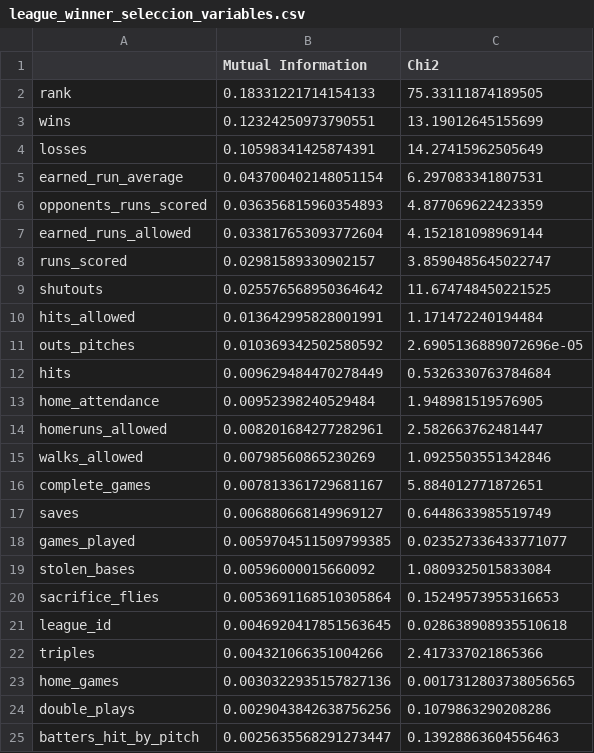
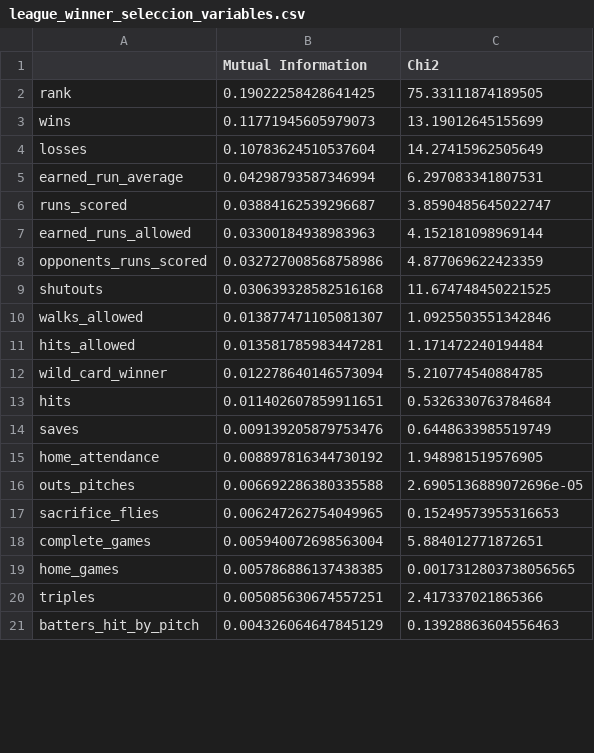
Before and after one commit to sergiohlazaro/Data_Mining_Supervised_2025, a CSV file: resultados/seleccion_variables/league_winner_seleccion_variables.csv, drawn as a sheet; only a part is shown; the diff covers the shown part only.

```diff
--- a/resultados/seleccion_variables/league_winner_seleccion_variables.csv
+++ b/resultados/seleccion_variables/league_winner_seleccion_variables.csv
@@ -1,25 +1,21 @@
 ,Mutual Information,Chi2
-rank,0.18331221714154133,75.33111874189505
-wins,0.12324250973790551,13.19012645155699
-losses,0.10598341425874391,14.27415962505649
-earned_run_average,0.043700402148051154,6.297083341807531
-opponents_runs_scored,0.036356815960354893,4.877069622423359
-earned_runs_allowed,0.033817653093772604,4.152181098969144
-runs_scored,0.02981589330902157,3.8590485645022747
-shutouts,0.025576568950364642,11.674748450221525
-hits_allowed,0.013642995828001991,1.171472240194484
-outs_pitches,0.010369342502580592,2.6905136889072696e-05
-hits,0.009629484470278449,0.5326330763784684
-home_attendance,0.00952398240529484,1.948981519576905
-homeruns_allowed,0.008201684277282961,2.582663762481447
-walks_allowed,0.00798560865230269,1.0925503551342846
-complete_games,0.007813361729681167,5.884012771872651
-saves,0.006880668149969127,0.6448633985519749
-games_played,0.0059704511509799385,0.023527336433771077
-stolen_bases,0.00596000015660092,1.0809325015833084
-sacrifice_flies,0.0053691168510305864,0.15249573955316653
-league_id,0.0046920417851563645,0.028638908935510618
-triples,0.004321066351004266,2.417337021865366
-home_games,0.0030322935157827136,0.0017312803738056565
-double_plays,0.0029043842638756256,0.1079863290208286
-batters_hit_by_pitch,0.0025635568291273447,0.13928863604556463
+rank,0.19022258428641425,75.33111874189505
+wins,0.11771945605979073,13.19012645155699
+losses,0.10783624510537604,14.27415962505649
+earned_run_average,0.04298793587346994,6.297083341807531
+runs_scored,0.03884162539296687,3.8590485645022747
+earned_runs_allowed,0.03300184938983963,4.152181098969144
+opponents_runs_scored,0.032727008568758986,4.877069622423359
+shutouts,0.030639328582516168,11.674748450221525
+walks_allowed,0.013877471105081307,1.0925503551342846
+hits_allowed,0.013581785983447281,1.171472240194484
+wild_card_winner,0.012278640146573094,5.210774540884785
+hits,0.011402607859911651,0.5326330763784684
+saves,0.009139205879753476,0.6448633985519749
+home_attendance,0.008897816344730192,1.948981519576905
+outs_pitches,0.006692286380335588,2.6905136889072696e-05
+sacrifice_flies,0.006247262754049965,0.15249573955316653
+complete_games,0.005940072698563004,5.884012771872651
+home_games,0.005786886137438385,0.0017312803738056565
+triples,0.005085630674557251,2.417337021865366
+batters_hit_by_pitch,0.004326064647845129,0.13928863604556463
```
Also changed, not shown: 10 added rows, 6 removed rows, 1 moved row and 2 edited cells elsewhere in this file, resultados/seleccion_variables/division_winner_seleccion_variables.csv, resultados/seleccion_variables/world_series_winner_seleccion_variables.csv, 4 other files.
